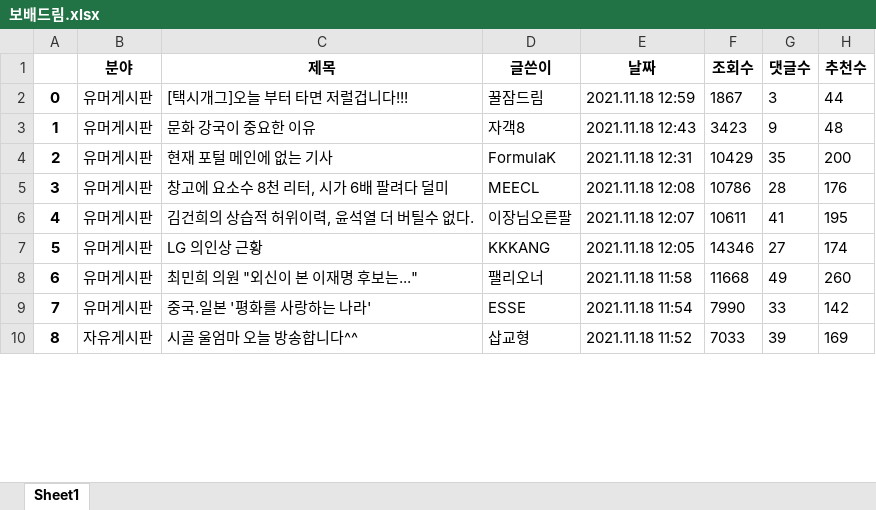
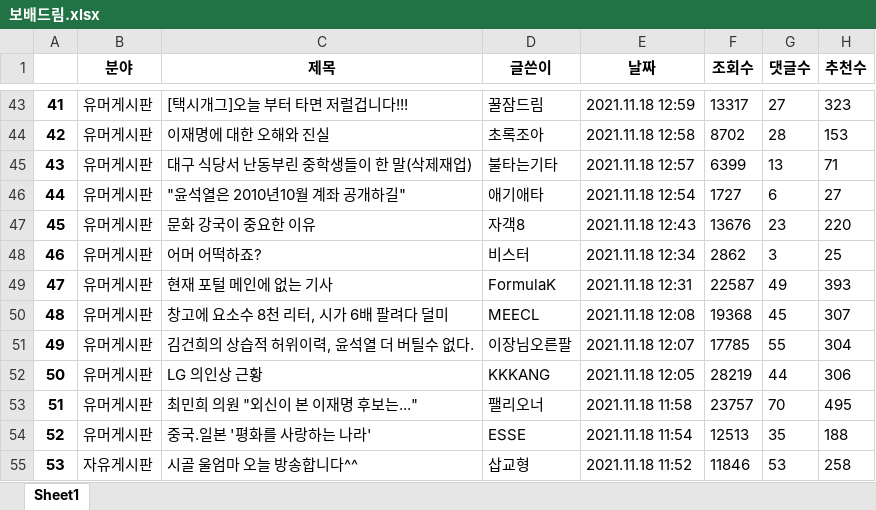
Before and after one commit to Insight-Sogang-Univ/Upennsolution_Project, an Excel workbook: data/보배드림.xlsx, sheet Sheet1, drawn as a sheet; only a part is shown, gaps mark what is left out; values as stored, in another font and other column widths than the file's, no borders; addresses are those after the commit; the diff covers the shown part only; the diff names each change by its address in the sheet, - before the commit and + after, or states it on an @@ line.

```diff
--- a/data/보배드림.xlsx (sheet Sheet1)
+++ b/data/보배드림.xlsx (sheet Sheet1)
@@ column A renumbered between rows 43 and 141 @@
-F43 (조회수): 1867
+F43 (조회수): 13317
-G43 (댓글수): 3
+G43 (댓글수): 27
-H43 (추천수): 44
+H43 (추천수): 323
+row 44: 42 | 유머게시판 | 이재명에 대한 오해와 진실 | 초록조아 | 2021.11.18 12:58 | 8702 | 28 | 153
+row 45: 43 | 유머게시판 | 대구 식당서 난동부린 중학생들이 한 말(삭제재업) | 불타는기타 | 2021.11.18 12:57 | 6399 | 13 | 71
+row 46: 44 | 유머게시판 | "윤석열은 2010년10월 계좌 공개하길" | 애기애타 | 2021.11.18 12:54 | 1727 | 6 | 27
-F47 (조회수): 3423
+F47 (조회수): 13676
-G47 (댓글수): 9
+G47 (댓글수): 23
-H47 (추천수): 48
+H47 (추천수): 220
+row 48: 46 | 유머게시판 | 어머 어떡하죠? | 비스터 | 2021.11.18 12:34 | 2862 | 3 | 25
-F49 (조회수): 10429
+F49 (조회수): 22587
-G49 (댓글수): 35
+G49 (댓글수): 49
-H49 (추천수): 200
+H49 (추천수): 393
-F50 (조회수): 10786
+F50 (조회수): 19368
-G50 (댓글수): 28
+G50 (댓글수): 45
-H50 (추천수): 176
+H50 (추천수): 307
-F51 (조회수): 10611
+F51 (조회수): 17785
-G51 (댓글수): 41
+G51 (댓글수): 55
-H51 (추천수): 195
+H51 (추천수): 304
-F52 (조회수): 14346
+F52 (조회수): 28219
-G52 (댓글수): 27
+G52 (댓글수): 44
-H52 (추천수): 174
+H52 (추천수): 306
-F53 (조회수): 11668
+F53 (조회수): 23757
-G53 (댓글수): 49
+G53 (댓글수): 70
-H53 (추천수): 260
+H53 (추천수): 495
-F54 (조회수): 7990
+F54 (조회수): 12513
-G54 (댓글수): 33
+G54 (댓글수): 35
-H54 (추천수): 142
+H54 (추천수): 188
-F55 (조회수): 7033
+F55 (조회수): 11846
-G55 (댓글수): 39
+G55 (댓글수): 53
-H55 (추천수): 169
+H55 (추천수): 258
```
Also changed, not shown: 177 added rows, 1 removed row and 225 edited cells elsewhere in this sheet, data/bullpen.xlsx, data/instiz_인티포털.xlsx, 3 other files.
